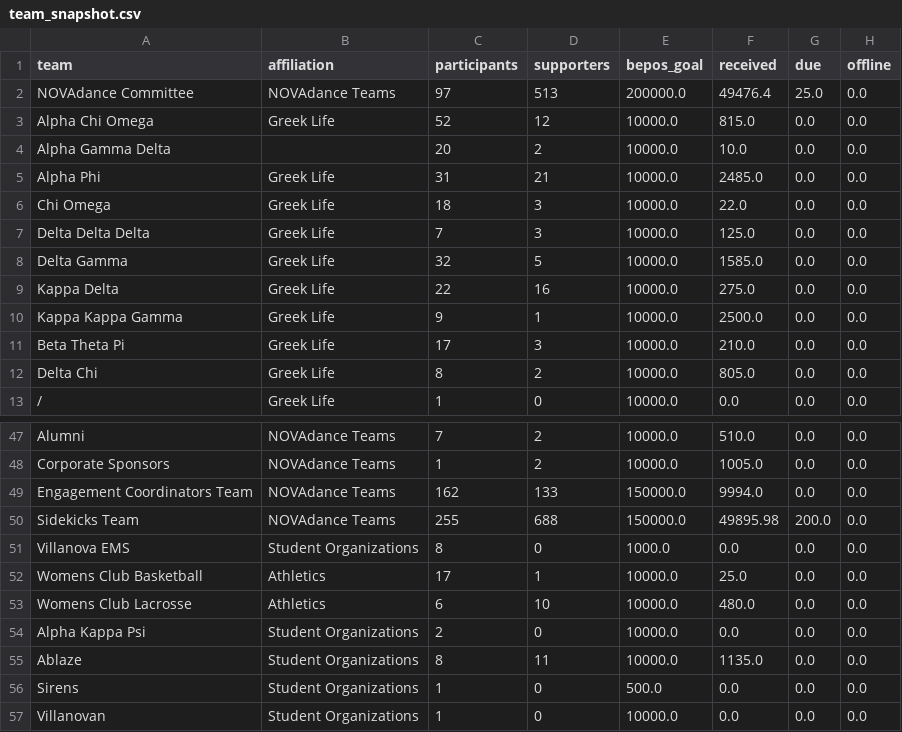
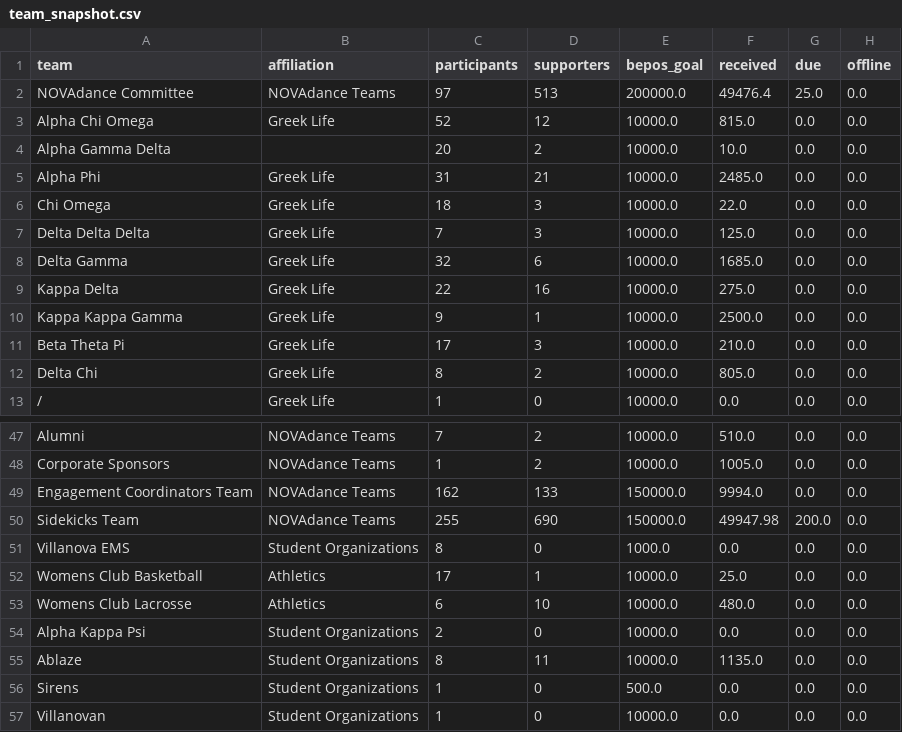
Before and after one commit to gagesoled/novadance-dashboard, a CSV file: data/team_snapshot.csv, drawn as a sheet; only a part is shown, gaps mark what is left out.

```diff
--- a/data/team_snapshot.csv
+++ b/data/team_snapshot.csv
@@ -7,3 +7,3 @@ Chi Omega,Greek Life,18,3,10000.0,22.0,0.0,0.0
 Delta Delta Delta,Greek Life,7,3,10000.0,125.0,0.0,0.0
-Delta Gamma,Greek Life,32,5,10000.0,1585.0,0.0,0.0
+Delta Gamma,Greek Life,32,6,10000.0,1685.0,0.0,0.0
 Kappa Delta,Greek Life,22,16,10000.0,275.0,0.0,0.0
@@ -49,3 +49,3 @@ Corporate Sponsors,NOVAdance Teams,1,2,10000.0,1005.0,0.0,0.0
 Engagement Coordinators Team,NOVAdance Teams,162,133,150000.0,9994.0,0.0,0.0
-Sidekicks Team,NOVAdance Teams,255,688,150000.0,49895.98,200.0,0.0
+Sidekicks Team,NOVAdance Teams,255,690,150000.0,49947.98,200.0,0.0
 Villanova EMS,Student Organizations,8,0,1000.0,0.0,0.0,0.0
```
Also changed, not shown: data/daily_team_totals.csv, data/snapshot_history.csv, 1 other file.
